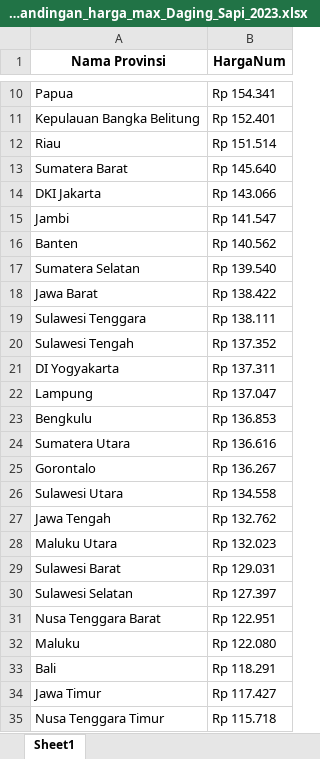
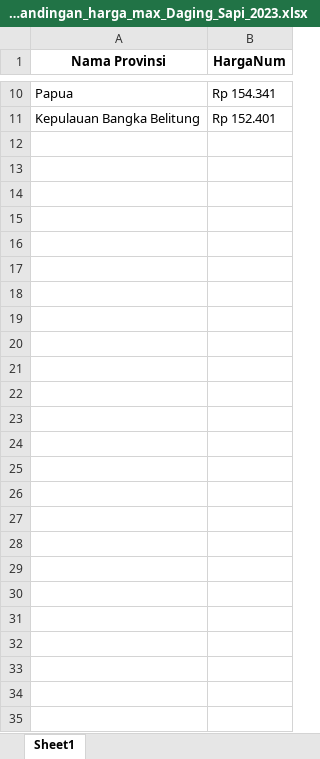
Before and after one commit to afiffaizin/kelompok1_miniproject_data_pangan, an Excel workbook: Perbandingan_harga_max_Daging_Sapi_2023.xlsx, sheet Sheet1, drawn as a sheet; only a part is shown, gaps mark what is left out; values as stored, in another font and other column widths than the file's, no borders; the diff names each change by its address in the sheet, - before the commit and + after, or states it on an @@ line.

Commit message:
top 10 for daging sapi

```diff
--- a/Perbandingan_harga_max_Daging_Sapi_2023.xlsx (sheet Sheet1)
+++ b/Perbandingan_harga_max_Daging_Sapi_2023.xlsx (sheet Sheet1)
-row 12: Riau | Rp 151.514
-row 13: Sumatera Barat | Rp 145.640
-row 14: DKI Jakarta | Rp 143.066
-row 15: Jambi | Rp 141.547
-row 16: Banten | Rp 140.562
-row 17: Sumatera Selatan | Rp 139.540
-row 18: Jawa Barat | Rp 138.422
-row 19: Sulawesi Tenggara | Rp 138.111
-row 20: Sulawesi Tengah | Rp 137.352
-row 21: DI Yogyakarta | Rp 137.311
-row 22: Lampung | Rp 137.047
-row 23: Bengkulu | Rp 136.853
-row 24: Sumatera Utara | Rp 136.616
-row 25: Gorontalo | Rp 136.267
-row 26: Sulawesi Utara | Rp 134.558
-row 27: Jawa Tengah | Rp 132.762
-row 28: Maluku Utara | Rp 132.023
-row 29: Sulawesi Barat | Rp 129.031
-row 30: Sulawesi Selatan | Rp 127.397
-row 31: Nusa Tenggara Barat | Rp 122.951
-row 32: Maluku | Rp 122.080
-row 33: Bali | Rp 118.291
-row 34: Jawa Timur | Rp 117.427
-row 35: Nusa Tenggara Timur | Rp 115.718
```
Also changed, not shown: 2 other files.
